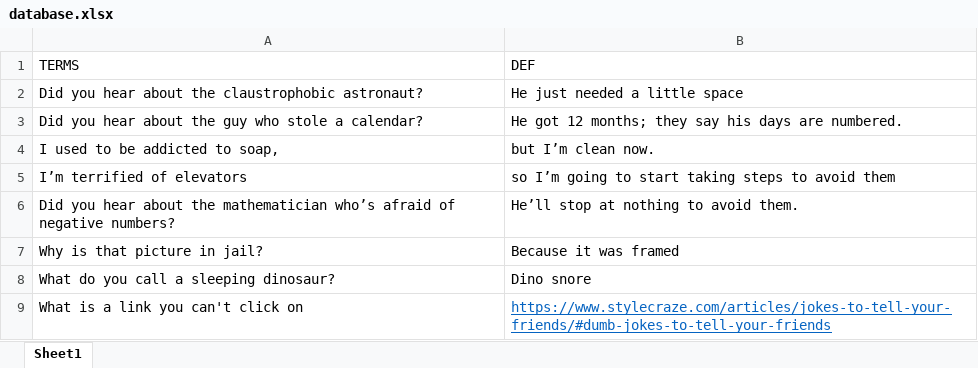
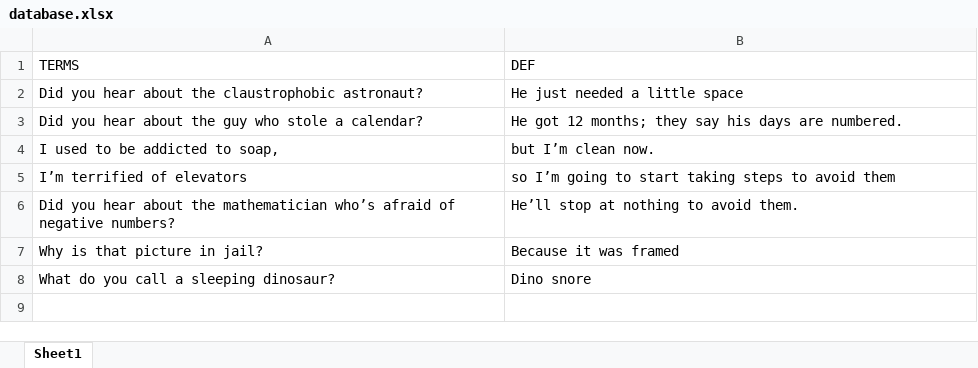
Before and after one commit to Catst43244/Flashcard-capstone, an Excel workbook: database.xlsx, sheet Sheet1, drawn as a sheet; values as stored, in another font and other column widths than the file's, no borders; the diff names each change by its address in the sheet, - before the commit and + after, or states it on an @@ line.

Commit message:
changed database

```diff
--- a/database.xlsx (sheet Sheet1)
+++ b/database.xlsx (sheet Sheet1)
-row 9: What is a link you can't click on | https://www.stylecraze.com/articles/jokes-to-tell-your-friends/#dumb-jokes-to-tell-your-friends
```
Also changed, not shown: 1 other file.
